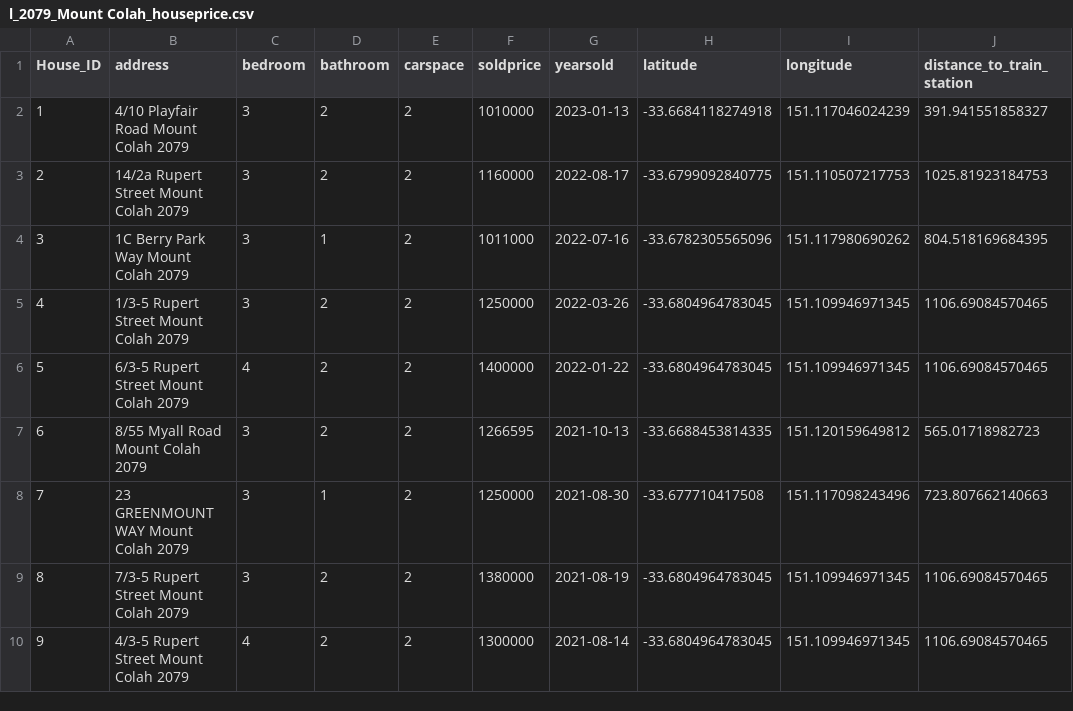
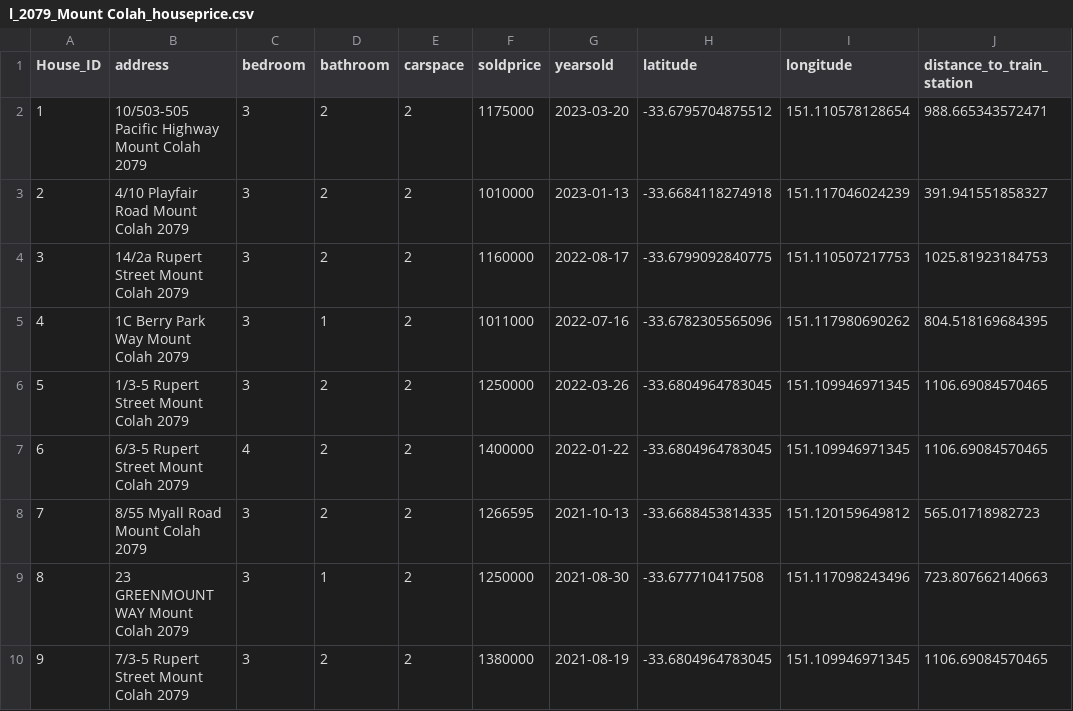
Before and after one commit to Brandon-z-lu/DATA1901_Project_2, a CSV file: main2_graph_Brandon_Lu_adapted_from_Jasmine_Sun_Apr16_INPUT/l_2079_Mount Colah_houseprice.csv, drawn as a sheet; only a part is shown; the shorter side is filled out with more unchanged rows; addresses are those after the commit; the diff names each change by its address in the sheet, - before the commit and + after, or states it on an @@ line.

Commit message:
Update `main2.rmd`

```diff
--- a/main2_graph_Brandon_Lu_adapted_from_Jasmine_Sun_Apr16_INPUT/l_2079_Mount Colah_houseprice.csv
+++ b/main2_graph_Brandon_Lu_adapted_from_Jasmine_Sun_Apr16_INPUT/l_2079_Mount Colah_houseprice.csv
+row 2: 1 | 10/503-505 Pacific Highway Mount Colah 2079 | 3 | 2 | 2 | 1175000 | 2023-03-20 | -33.6795704875512 | 151.110578128654 | 988.665343572471
@@ column A (House_ID) renumbered from row 3 down @@
```
Also changed, not shown: 2 other files.
